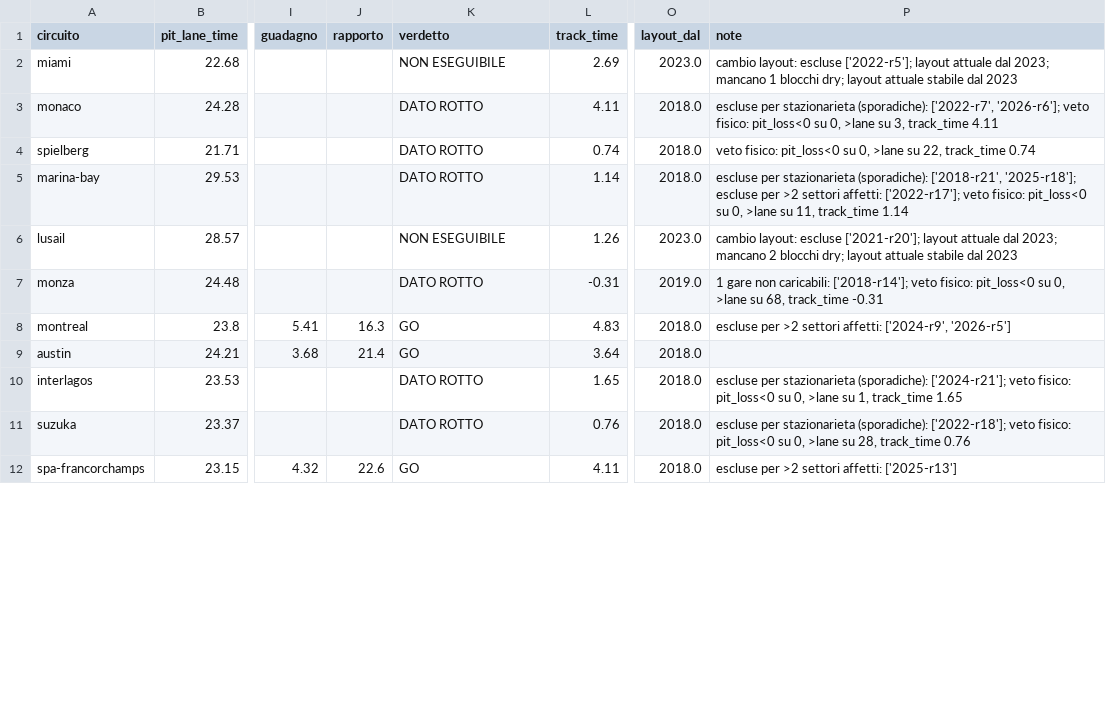
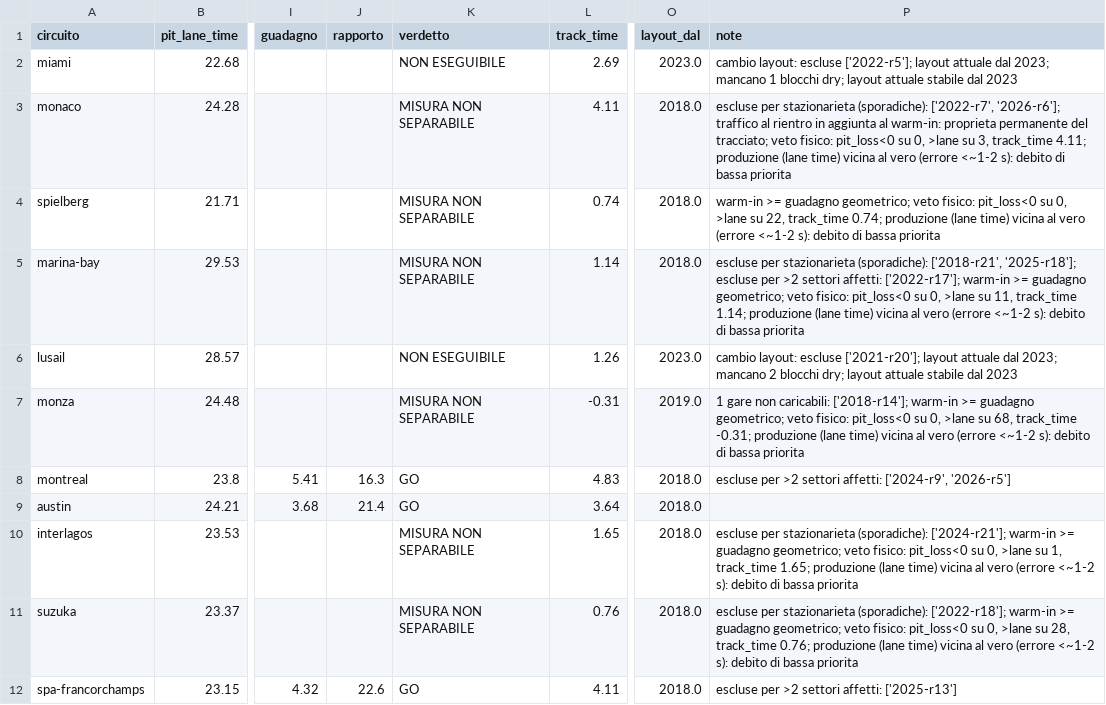
Before and after one commit to tommyieri/muretto-box-virtuale, a CSV file: data/censimento_pitloss_2026.csv, drawn as a sheet; only a part is shown, gaps mark what is left out; the diff covers the shown part only; the diff names each change by its address in the sheet, - before the commit and + after, or states it on an @@ line.

```diff
--- a/data/censimento_pitloss_2026.csv
+++ b/data/censimento_pitloss_2026.csv
-K3:K5 (verdetto): DATO ROTTO
+K3:K5 (verdetto): MISURA NON SEPARABILE
-P3 (note): …['2022-r7', '2026-r6']; veto fisico: pit_loss<0 su 0, >lane su 3, track_time 4.11
+P3 (note): …['2022-r7', '2026-r6']; traffico al rientro in aggiunta al warm-in: proprieta permanente del tracciato; veto fisico: pit_loss<0 su 0, >lane su 3, track_time 4.11; produzione (lane time) vicina al vero (errore <~1-2 s): debito di bassa priorita
-P4 (note): veto fisico: pit_loss<0 su 0, >lane su 22, track_time 0.74
+P4 (note): warm-in >= guadagno geometrico; veto fisico: pit_loss<0 su 0, >lane su 22, track_time 0.74; produzione (lane time) vicina al vero (errore <~1-2 s): debito di bassa priorita
-P5 (note): …affetti: ['2022-r17']; veto fisico: pit_loss<0 su 0, >lane su 11, track_time 1.14
+P5 (note): …affetti: ['2022-r17']; warm-in >= guadagno geometrico; veto fisico: pit_loss<0 su 0, >lane su 11, track_time 1.14; produzione (lane time) vicina al vero (errore <~1-2 s): debito di bassa priorita
-K7 (verdetto): DATO ROTTO
+K7 (verdetto): MISURA NON SEPARABILE
-P7 (note): …caricabili: ['2018-r14']; veto fisico: pit_loss<0 su 0, >lane su 68, track_time -0.31
+P7 (note): …caricabili: ['2018-r14']; warm-in >= guadagno geometrico; veto fisico: pit_loss<0 su 0, >lane su 68, track_time -0.31; produzione (lane time) vicina al vero (errore <~1-2 s): debito di bassa priorita
-K10:K11 (verdetto): DATO ROTTO
+K10:K11 (verdetto): MISURA NON SEPARABILE
-P10 (note): …(sporadiche): ['2024-r21']; veto fisico: pit_loss<0 su 0, >lane su 1, track_time 1.65
+P10 (note): …(sporadiche): ['2024-r21']; warm-in >= guadagno geometrico; veto fisico: pit_loss<0 su 0, >lane su 1, track_time 1.65; produzione (lane time) vicina al vero (errore <~1-2 s): debito di bassa priorita
-P11 (note): …(sporadiche): ['2022-r18']; veto fisico: pit_loss<0 su 0, >lane su 28, track_time 0.76
+P11 (note): …(sporadiche): ['2022-r18']; warm-in >= guadagno geometrico; veto fisico: pit_loss<0 su 0, >lane su 28, track_time 0.76; produzione (lane time) vicina al vero (errore <~1-2 s): debito di bassa priorita
```
Also changed, not shown: 18 edited cells elsewhere in this file, 2 other files.
